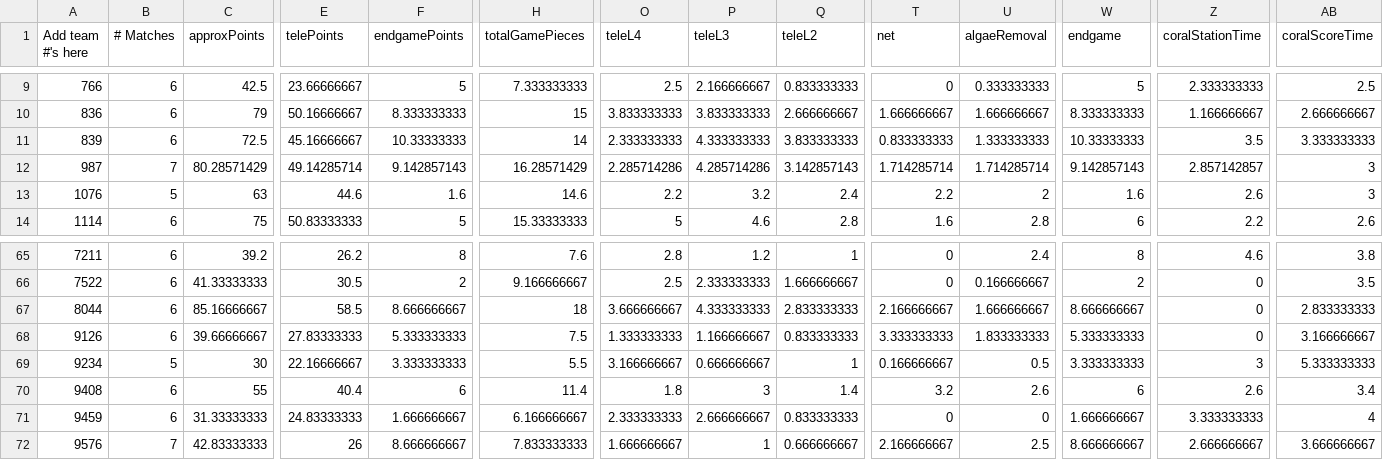
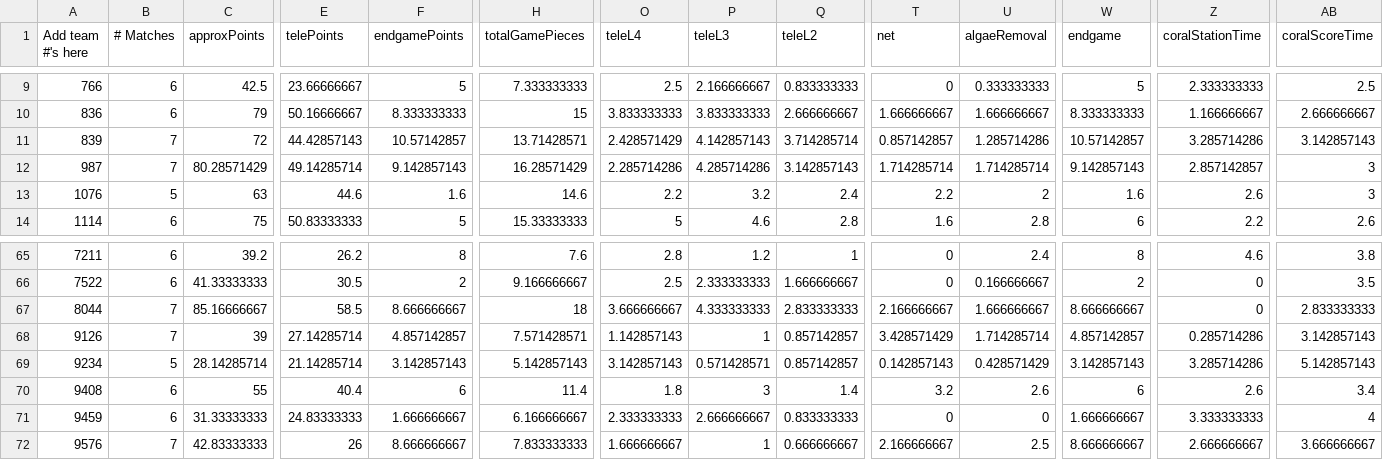
Before and after one commit to btmartin/btmartin.github.io, a CSV file: Scouting/ConsolidatedData.csv, drawn as a sheet; only a part is shown, gaps mark what is left out; the diff covers the shown part only; the diff names each change by its address in the sheet, - before the commit and + after, or states it on an @@ line.

```diff
--- a/Scouting/ConsolidatedData.csv
+++ b/Scouting/ConsolidatedData.csv
-B11 (# Matches): 6
+B11 (# Matches): 7
-C11 (approxPoints): 72.5
+C11 (approxPoints): 72
-E11 (telePoints): 45.16666667
+E11 (telePoints): 44.42857143
-F11 (endgamePoints): 10.33333333
+F11 (endgamePoints): 10.57142857
-H11 (totalGamePieces): 14
+H11 (totalGamePieces): 13.71428571
-O11 (teleL4): 2.333333333
+O11 (teleL4): 2.428571429
-P11 (teleL3): 4.333333333
+P11 (teleL3): 4.142857143
-Q11 (teleL2): 3.833333333
+Q11 (teleL2): 3.714285714
-T11 (net): 0.833333333
+T11 (net): 0.857142857
-U11 (algaeRemoval): 1.333333333
+U11 (algaeRemoval): 1.285714286
-W11 (endgame): 10.33333333
+W11 (endgame): 10.57142857
-Z11 (coralStationTime): 3.5
+Z11 (coralStationTime): 3.285714286
-AB11 (coralScoreTime): 3.333333333
+AB11 (coralScoreTime): 3.142857143
-B67:B68 (# Matches): 6
+B67:B68 (# Matches): 7
-C68 (approxPoints): 39.66666667
+C68 (approxPoints): 39
-E68 (telePoints): 27.83333333
+E68 (telePoints): 27.14285714
-F68 (endgamePoints): 5.333333333
+F68 (endgamePoints): 4.857142857
-H68 (totalGamePieces): 7.5
+H68 (totalGamePieces): 7.571428571
-O68 (teleL4): 1.333333333
+O68 (teleL4): 1.142857143
-P68 (teleL3): 1.166666667
+P68 (teleL3): 1
-Q68 (teleL2): 0.833333333
+Q68 (teleL2): 0.857142857
-T68 (net): 3.333333333
+T68 (net): 3.428571429
-U68 (algaeRemoval): 1.833333333
+U68 (algaeRemoval): 1.714285714
-W68 (endgame): 5.333333333
+W68 (endgame): 4.857142857
-Z68 (coralStationTime): 0
+Z68 (coralStationTime): 0.285714286
-AB68 (coralScoreTime): 3.166666667
+AB68 (coralScoreTime): 3.142857143
-C69 (approxPoints): 30
+C69 (approxPoints): 28.14285714
-E69 (telePoints): 22.16666667
+E69 (telePoints): 21.14285714
-F69 (endgamePoints): 3.333333333
+F69 (endgamePoints): 3.142857143
-H69 (totalGamePieces): 5.5
+H69 (totalGamePieces): 5.142857143
-O69 (teleL4): 3.166666667
+O69 (teleL4): 3.142857143
-P69 (teleL3): 0.666666667
+P69 (teleL3): 0.571428571
-Q69 (teleL2): 1
+Q69 (teleL2): 0.857142857
-T69 (net): 0.166666667
+T69 (net): 0.142857143
-U69 (algaeRemoval): 0.5
+U69 (algaeRemoval): 0.428571429
-W69 (endgame): 3.333333333
+W69 (endgame): 3.142857143
-Z69 (coralStationTime): 3
+Z69 (coralStationTime): 3.285714286
-AB69 (coralScoreTime): 5.333333333
+AB69 (coralScoreTime): 5.142857143
```
Also changed, not shown: 73 edited cells elsewhere in this file, Scouting/ScoutingData.csv.
